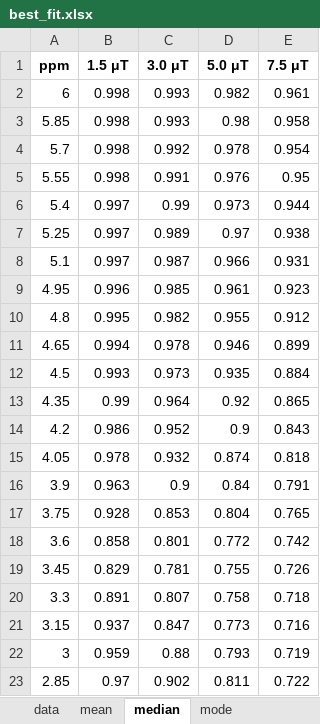
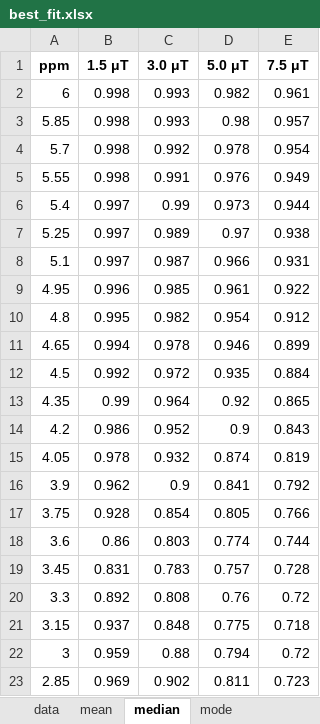
Before and after one commit to YuvalBernard/python-cest, an Excel workbook: results/example_data/best_fit.xlsx, sheet median, drawn as a sheet; only a part is shown; values as stored, in another font and other column widths than the file's, no borders; the diff covers the shown part only; the diff names each change by its address in the sheet, - before the commit and + after, or states it on an @@ line.

```diff
--- a/results/example_data/best_fit.xlsx (sheet median)
+++ b/results/example_data/best_fit.xlsx (sheet median)
-E3 (7.5 μT): 0.958
+E3 (7.5 μT): 0.957
-E5 (7.5 μT): 0.95
+E5 (7.5 μT): 0.949
-E9 (7.5 μT): 0.923
+E9 (7.5 μT): 0.922
-D10 (5.0 μT): 0.955
+D10 (5.0 μT): 0.954
-B12 (1.5 μT): 0.993
+B12 (1.5 μT): 0.992
-C12 (3.0 μT): 0.973
+C12 (3.0 μT): 0.972
-E15 (7.5 μT): 0.818
+E15 (7.5 μT): 0.819
-B16 (1.5 μT): 0.963
+B16 (1.5 μT): 0.962
-D16 (5.0 μT): 0.84
+D16 (5.0 μT): 0.841
-E16 (7.5 μT): 0.791
+E16 (7.5 μT): 0.792
-C17 (3.0 μT): 0.853
+C17 (3.0 μT): 0.854
-D17 (5.0 μT): 0.804
+D17 (5.0 μT): 0.805
-E17 (7.5 μT): 0.765
+E17 (7.5 μT): 0.766
-B18 (1.5 μT): 0.858
+B18 (1.5 μT): 0.86
-C18 (3.0 μT): 0.801
+C18 (3.0 μT): 0.803
-D18 (5.0 μT): 0.772
+D18 (5.0 μT): 0.774
-E18 (7.5 μT): 0.742
+E18 (7.5 μT): 0.744
-B19 (1.5 μT): 0.829
+B19 (1.5 μT): 0.831
-C19 (3.0 μT): 0.781
+C19 (3.0 μT): 0.783
-D19 (5.0 μT): 0.755
+D19 (5.0 μT): 0.757
-E19 (7.5 μT): 0.726
+E19 (7.5 μT): 0.728
-B20 (1.5 μT): 0.891
+B20 (1.5 μT): 0.892
-C20 (3.0 μT): 0.807
+C20 (3.0 μT): 0.808
-D20 (5.0 μT): 0.758
+D20 (5.0 μT): 0.76
-E20 (7.5 μT): 0.718
+E20 (7.5 μT): 0.72
-C21 (3.0 μT): 0.847
+C21 (3.0 μT): 0.848
-D21 (5.0 μT): 0.773
+D21 (5.0 μT): 0.775
-E21 (7.5 μT): 0.716
+E21 (7.5 μT): 0.718
-D22 (5.0 μT): 0.793
+D22 (5.0 μT): 0.794
-E22 (7.5 μT): 0.719
+E22 (7.5 μT): 0.72
-B23 (1.5 μT): 0.97
+B23 (1.5 μT): 0.969
-E23 (7.5 μT): 0.722
+E23 (7.5 μT): 0.723
```
Also changed, not shown: 79 edited cells elsewhere in this sheet, sheet mode, sheet mean, 15 other files.
